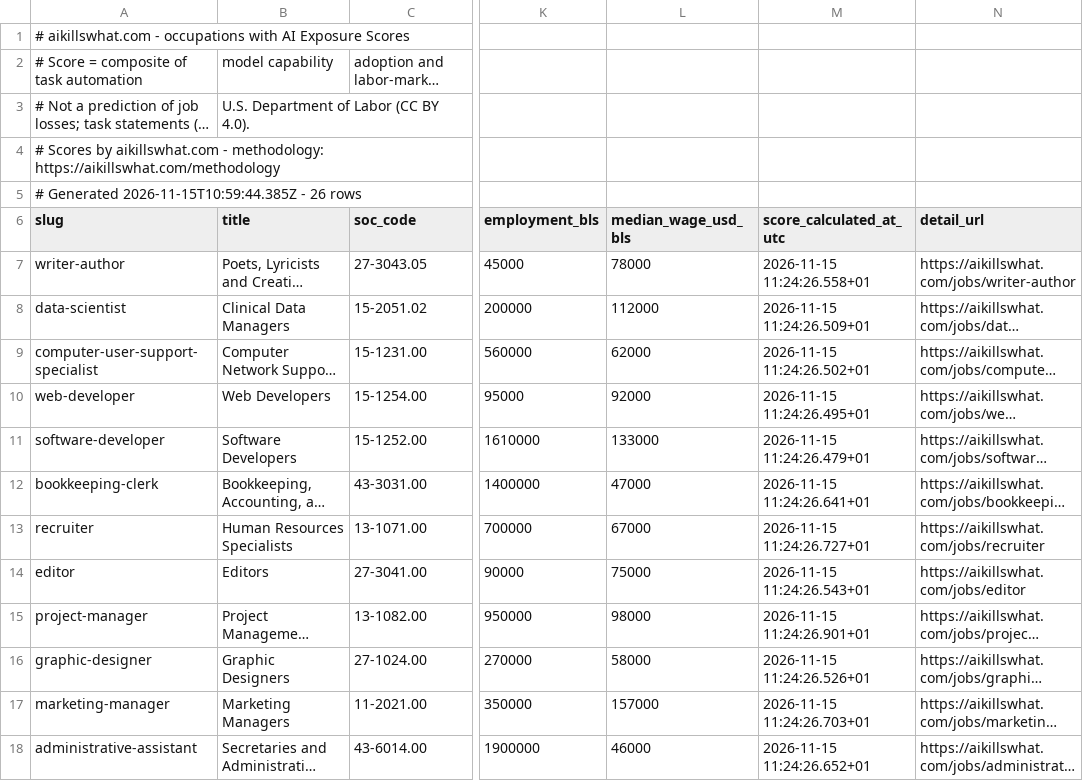
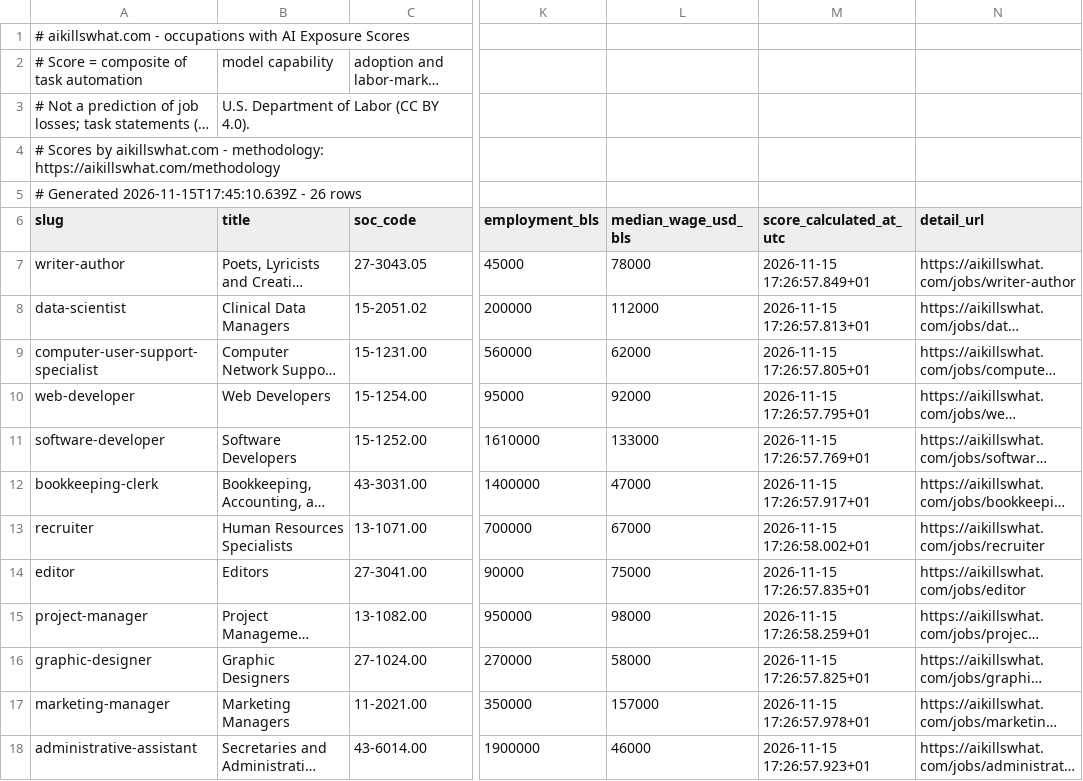
Before and after one commit to Aboodseada1/ai-exposure-dataset, a CSV file: data/aikillswhat-occupations.csv, drawn as a sheet; only a part is shown, gaps mark what is left out; long unchanged cells end in …; the diff covers the shown part only; the diff names each change by its address in the sheet, - before the commit and + after, or states it on an @@ line.

```diff
--- a/data/aikillswhat-occupations.csv
+++ b/data/aikillswhat-occupations.csv
-A5 (slug): # Generated 2026-11-15T10:59:44.385Z - 26…
+A5 (slug): # Generated 2026-11-15T17:45:10.639Z - 26…
-M7 (score_calculated_at_utc): 2026-11-15 11:24:26.558+01
+M7 (score_calculated_at_utc): 2026-11-15 17:26:57.849+01
-M8 (score_calculated_at_utc): 2026-11-15 11:24:26.509+01
+M8 (score_calculated_at_utc): 2026-11-15 17:26:57.813+01
-M9 (score_calculated_at_utc): 2026-11-15 11:24:26.502+01
+M9 (score_calculated_at_utc): 2026-11-15 17:26:57.805+01
-M10 (score_calculated_at_utc): 2026-11-15 11:24:26.495+01
+M10 (score_calculated_at_utc): 2026-11-15 17:26:57.795+01
-M11 (score_calculated_at_utc): 2026-11-15 11:24:26.479+01
+M11 (score_calculated_at_utc): 2026-11-15 17:26:57.769+01
-M12 (score_calculated_at_utc): 2026-11-15 11:24:26.641+01
+M12 (score_calculated_at_utc): 2026-11-15 17:26:57.917+01
-M13 (score_calculated_at_utc): 2026-11-15 11:24:26.727+01
+M13 (score_calculated_at_utc): 2026-11-15 17:26:58.002+01
-M14 (score_calculated_at_utc): 2026-11-15 11:24:26.543+01
+M14 (score_calculated_at_utc): 2026-11-15 17:26:57.835+01
-M15 (score_calculated_at_utc): 2026-11-15 11:24:26.901+01
+M15 (score_calculated_at_utc): 2026-11-15 17:26:58.259+01
-M16 (score_calculated_at_utc): 2026-11-15 11:24:26.526+01
+M16 (score_calculated_at_utc): 2026-11-15 17:26:57.825+01
-M17 (score_calculated_at_utc): 2026-11-15 11:24:26.703+01
+M17 (score_calculated_at_utc): 2026-11-15 17:26:57.978+01
-M18 (score_calculated_at_utc): 2026-11-15 11:24:26.652+01
+M18 (score_calculated_at_utc): 2026-11-15 17:26:57.923+01
```
Also changed, not shown: 14 edited cells elsewhere in this file, data/aikillswhat-models.csv.
